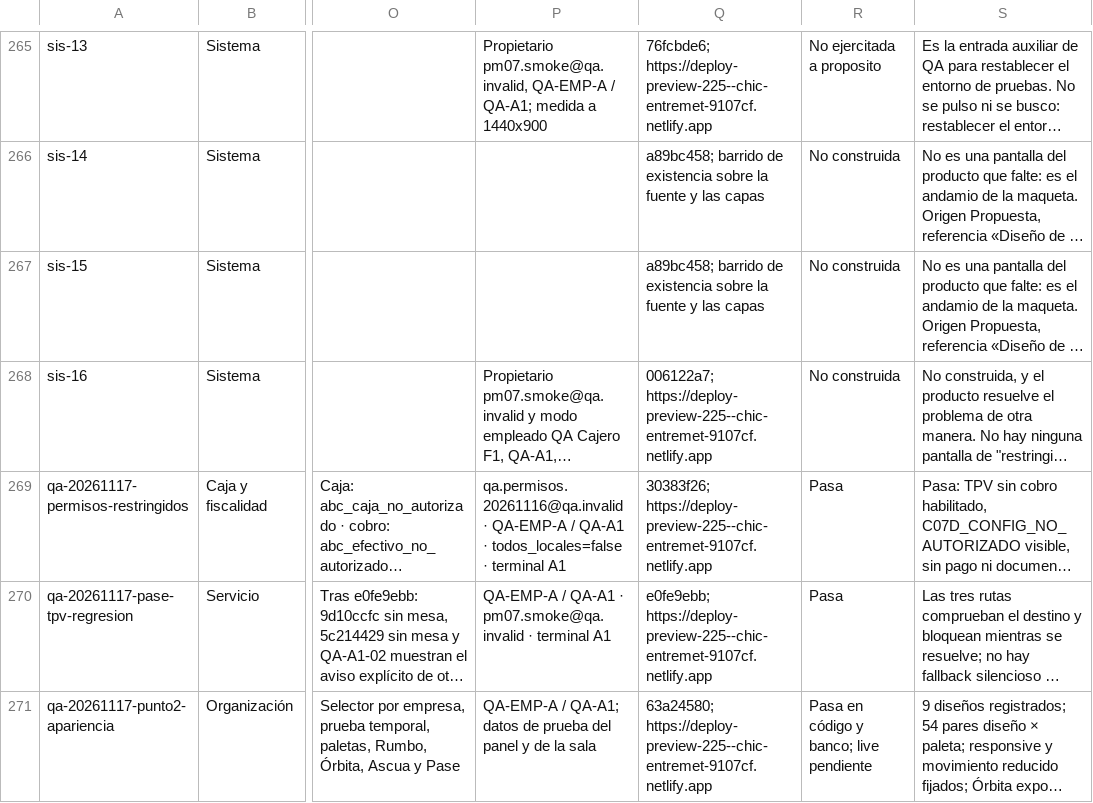
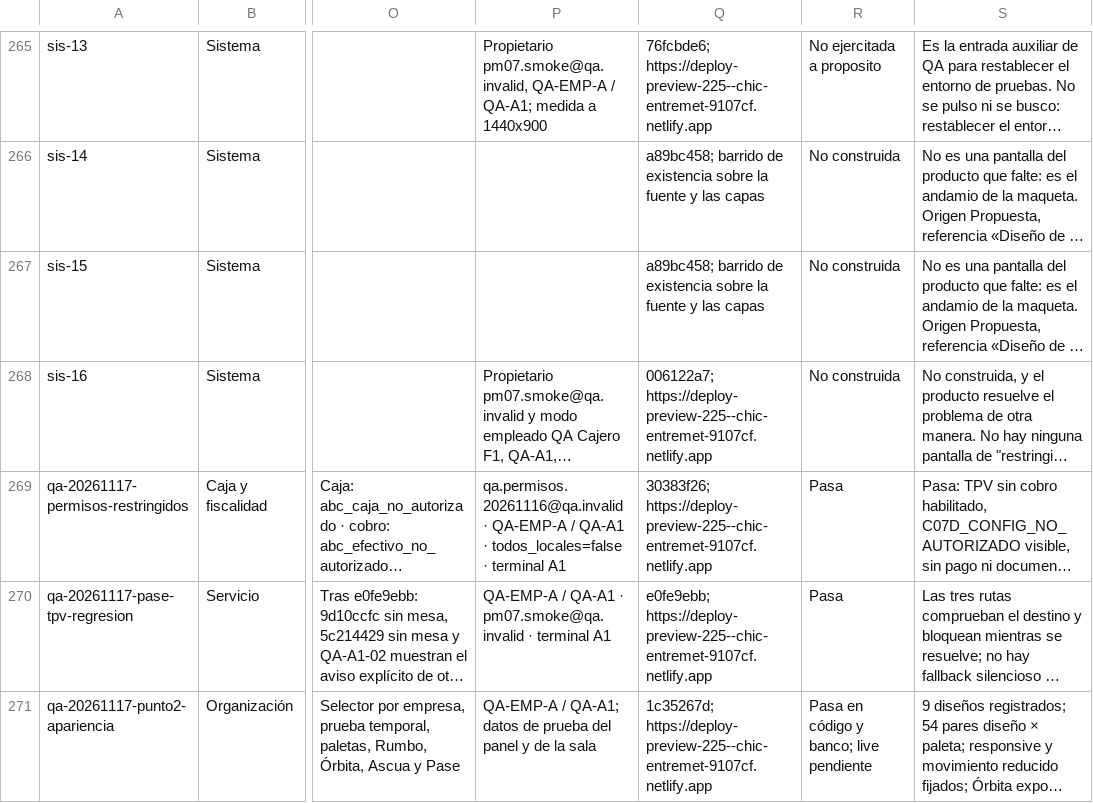
Before and after one commit to Plopezm1990/Almacen, a CSV file: docs/rediseno/MATRIZ-IMPLANTACION-QA.csv, drawn as a sheet; only a part is shown, gaps mark what is left out; long unchanged cells end in …; the diff names each change by its address in the sheet, - before the commit and + after, or states it on an @@ line.

```diff
--- a/docs/rediseno/MATRIZ-IMPLANTACION-QA.csv
+++ b/docs/rediseno/MATRIZ-IMPLANTACION-QA.csv
-Q271: 63a24580; https://deploy-preview-225--chic-entremet-9107cf.netlify.app
+Q271: 1c35267d; https://deploy-preview-225--chic-entremet-9107cf.netlify.app
```
Also changed, not shown: 2 other files.
